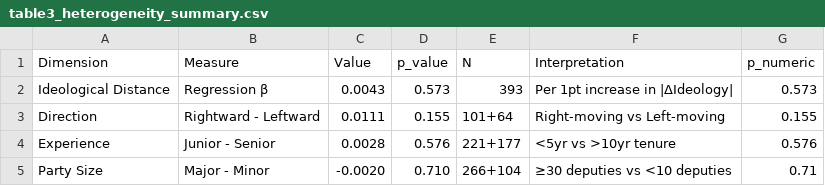
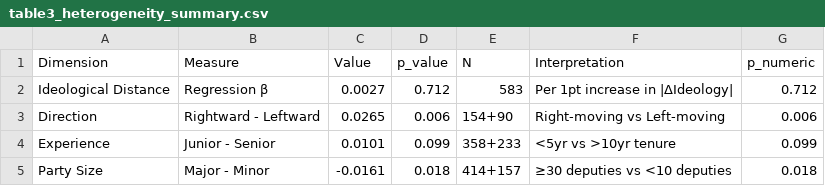
Before and after one commit to r2nery/crawl-congresso, a CSV file: results/final_paper/tables/table3_heterogeneity_summary.csv, drawn as a sheet.

```diff
--- a/results/final_paper/tables/table3_heterogeneity_summary.csv
+++ b/results/final_paper/tables/table3_heterogeneity_summary.csv
@@ -1,5 +1,5 @@
 Dimension,Measure,Value,p_value,N,Interpretation,p_numeric
-Ideological Distance,Regression β,0.0043,0.573,393,Per 1pt increase in |ΔIdeology|,0.573
-Direction,Rightward - Leftward,0.0111,0.155,101+64,Right-moving vs Left-moving,0.155
-Experience,Junior - Senior,0.0028,0.576,221+177,<5yr vs >10yr tenure,0.576
-Party Size,Major - Minor,-0.0020,0.710,266+104,≥30 deputies vs <10 deputies,0.71
+Ideological Distance,Regression β,0.0027,0.712,583,Per 1pt increase in |ΔIdeology|,0.712
+Direction,Rightward - Leftward,0.0265,0.006,154+90,Right-moving vs Left-moving,0.006
+Experience,Junior - Senior,0.0101,0.099,358+233,<5yr vs >10yr tenure,0.099
+Party Size,Major - Minor,-0.0161,0.018,414+157,≥30 deputies vs <10 deputies,0.018
```
Also changed, not shown: 6 other files.
